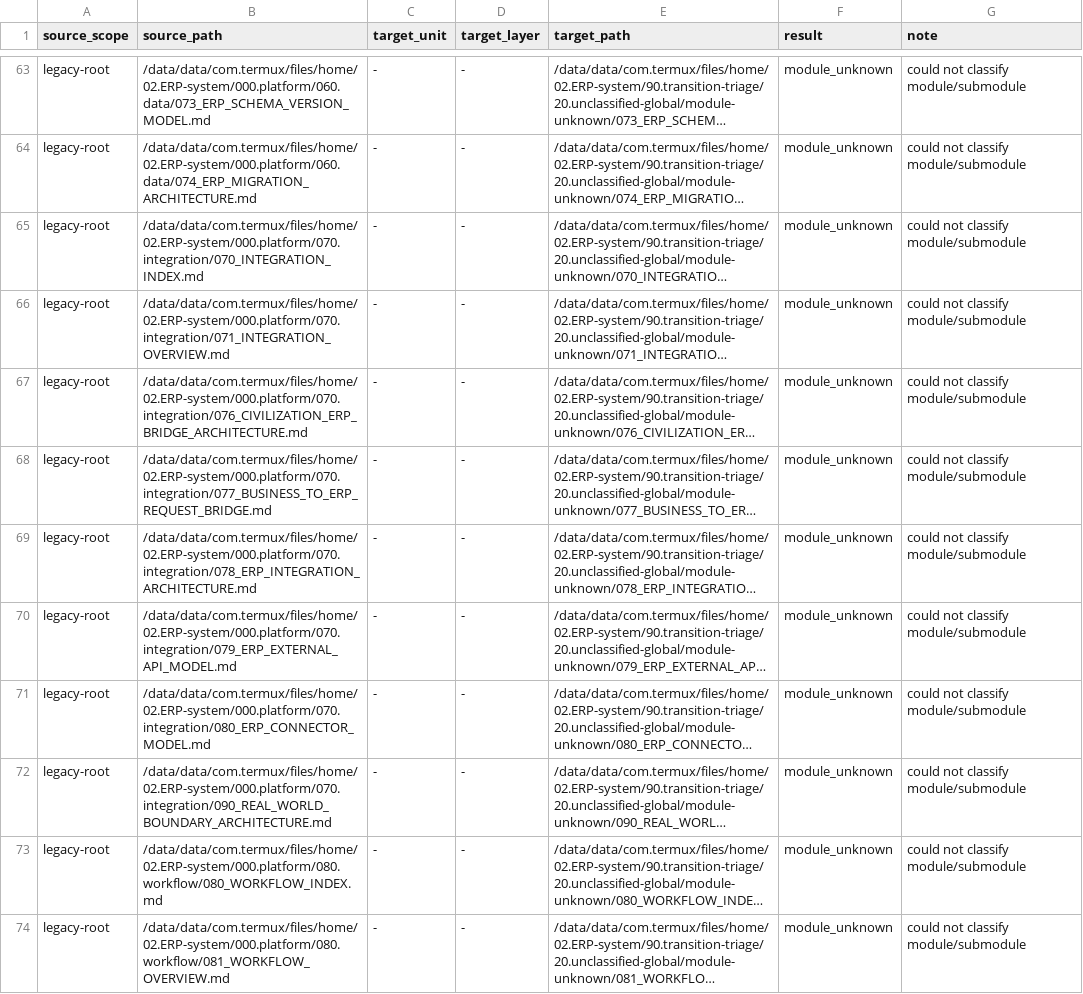
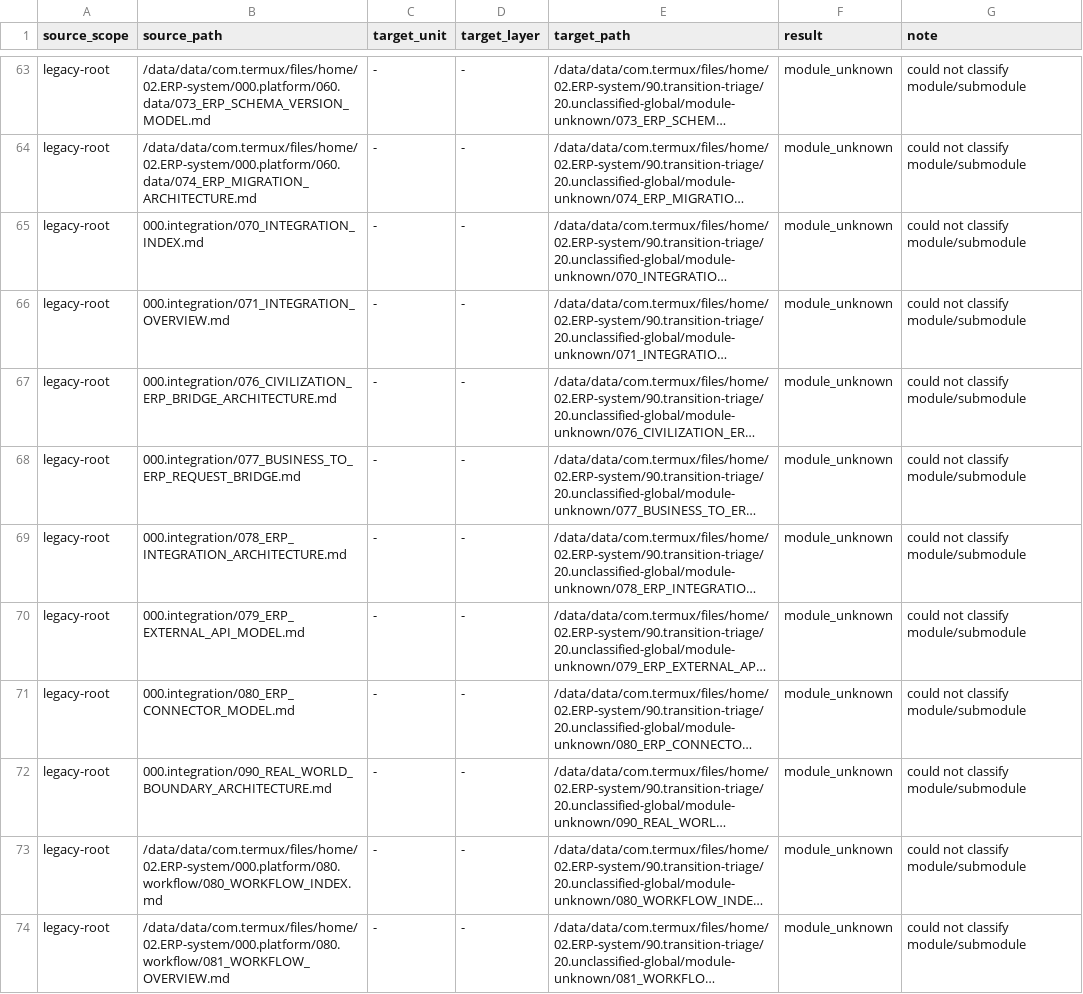
Before and after one commit to lsassetmng-art/02.ERP-system, a TSV file: 00.foundation/090_design_payload_distribution_20260422_182656/000_operations.tsv, drawn as a sheet; only a part is shown, gaps mark what is left out; long unchanged cells end in …; the diff names each change by its address in the sheet, - before the commit and + after, or states it on an @@ line.

Commit message:
docs(erp): integrate integration document cohort

```diff
--- a/00.foundation/090_design_payload_distribution_20260422_182656/000_operations.tsv
+++ b/00.foundation/090_design_payload_distribution_20260422_182656/000_operations.tsv
-B65 (source_path): /data/data/com.termux/files/home/02.ERP-system/000.platform/070.integration/070_INTEGRATION_INDEX.md
+B65 (source_path): 000.integration/070_INTEGRATION_INDEX.md
-B66 (source_path): /data/data/com.termux/files/home/02.ERP-system/000.platform/070.integration/071_INTEGRATION_OVERVIEW.md
+B66 (source_path): 000.integration/071_INTEGRATION_OVERVIEW.md
-B67 (source_path): /data/data/com.termux/files/home/02.ERP-system/000.platform/070.integration/076_CIVILIZATION_ERP_BRIDGE_ARCHITECTURE.md
+B67 (source_path): 000.integration/076_CIVILIZATION_ERP_BRIDGE_ARCHITECTURE.md
-B68 (source_path): /data/data/com.termux/files/home/02.ERP-system/000.platform/070.integration/077_BUSINESS_TO_ERP_REQUEST_BRIDGE.md
+B68 (source_path): 000.integration/077_BUSINESS_TO_ERP_REQUEST_BRIDGE.md
-B69 (source_path): /data/data/com.termux/files/home/02.ERP-system/000.platform/070.integration/078_ERP_INTEGRATION_ARCHITECTURE.md
+B69 (source_path): 000.integration/078_ERP_INTEGRATION_ARCHITECTURE.md
-B70 (source_path): /data/data/com.termux/files/home/02.ERP-system/000.platform/070.integration/079_ERP_EXTERNAL_API_MODEL.md
+B70 (source_path): 000.integration/079_ERP_EXTERNAL_API_MODEL.md
-B71 (source_path): /data/data/com.termux/files/home/02.ERP-system/000.platform/070.integration/080_ERP_CONNECTOR_MODEL.md
+B71 (source_path): 000.integration/080_ERP_CONNECTOR_MODEL.md
-B72 (source_path): /data/data/com.termux/files/home/02.ERP-system/000.platform/070.integration/090_REAL_WORLD_BOUNDARY_ARCHITECTURE.md
+B72 (source_path): 000.integration/090_REAL_WORLD_BOUNDARY_ARCHITECTURE.md
```
Also changed, not shown: 8 other files.
